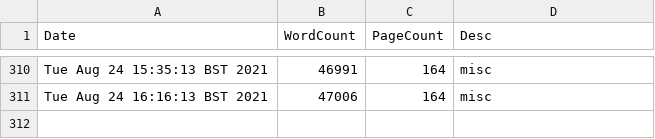
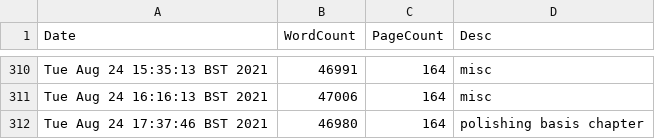
Before and after one commit to pc559/thesis, a CSV file: word_counts.csv, drawn as a sheet; only a part is shown, gaps mark what is left out; the diff names each change by its address in the sheet, - before the commit and + after, or states it on an @@ line.

Commit message:
polishing basis chapter

```diff
--- a/word_counts.csv
+++ b/word_counts.csv
+row 312: Tue Aug 24 17:37:46 BST 2021 | 46980 | 164 | polishing basis chapter
```
Also changed, not shown: 2 other files.
